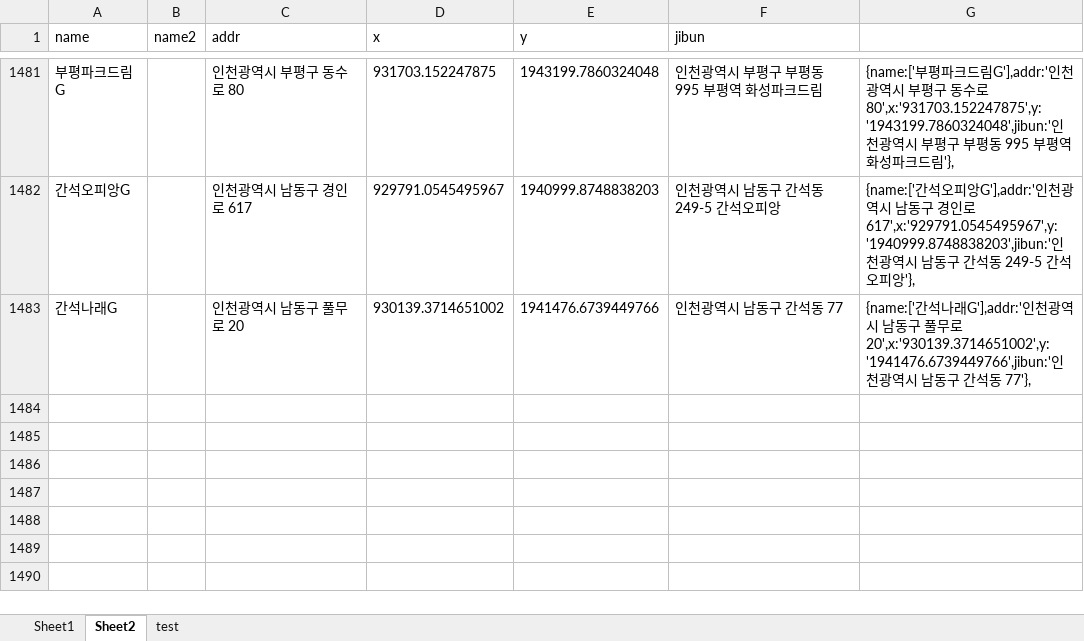
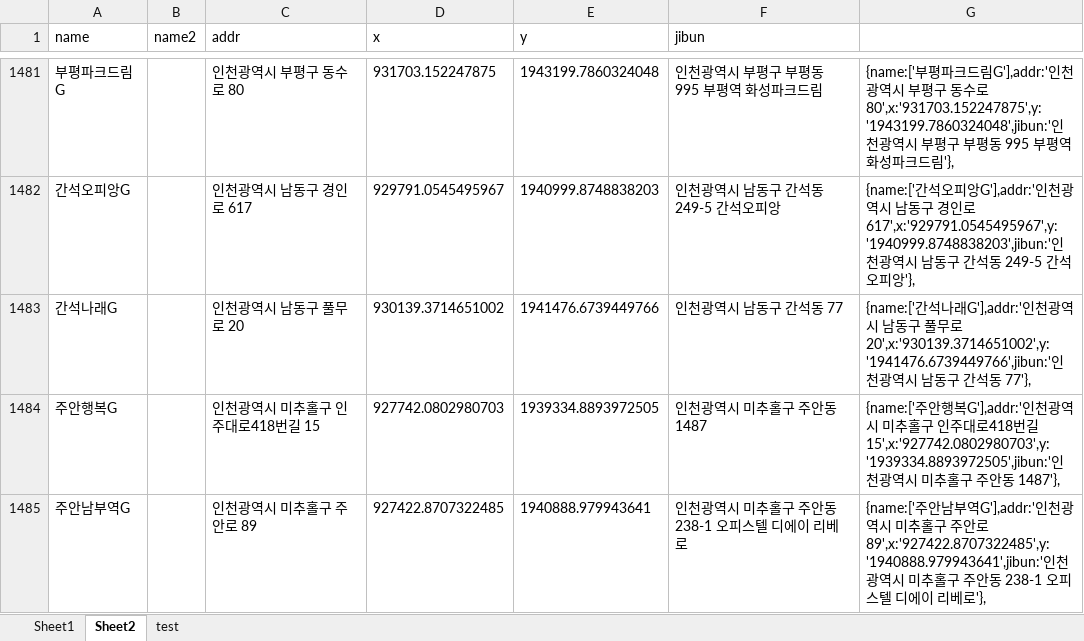
Before and after one commit to hyeokpark/atm, an Excel workbook: atm_v0.02.xlsx, sheet Sheet2, drawn as a sheet; only a part is shown, gaps mark what is left out; values as stored, in another font and other column widths than the file's, no borders; the diff names each change by its address in the sheet, - before the commit and + after, or states it on an @@ line.

```diff
--- a/atm_v0.02.xlsx (sheet Sheet2)
+++ b/atm_v0.02.xlsx (sheet Sheet2)
+row 1484: 주안행복G |  | 인천광역시 미추홀구 인주대로418번길 15 | 927742.0802980703 | 1939334.8893972505 | 인천광역시 미추홀구 주안동 1487 | {name:['주안행복G'],addr:'인천광역시 미추홀구 인주대로418번길 15',x:'927742.0802980703',y:'1939334.8893972505',jibun:'인천광역시 미추홀구 주안동 1487'},
+row 1485: 주안남부역G |  | 인천광역시 미추홀구 주안로 89 | 927422.8707322485 | 1940888.979943641 | 인천광역시 미추홀구 주안동 238-1 오피스텔 디에이 리베로 | {name:['주안남부역G'],addr:'인천광역시 미추홀구 주안로 89',x:'927422.8707322485',y:'1940888.979943641',jibun:'인천광역시 미추홀구 주안동 238-1 오피스텔 디에이 리베로'},
```
Also changed, not shown: 1 other file.
